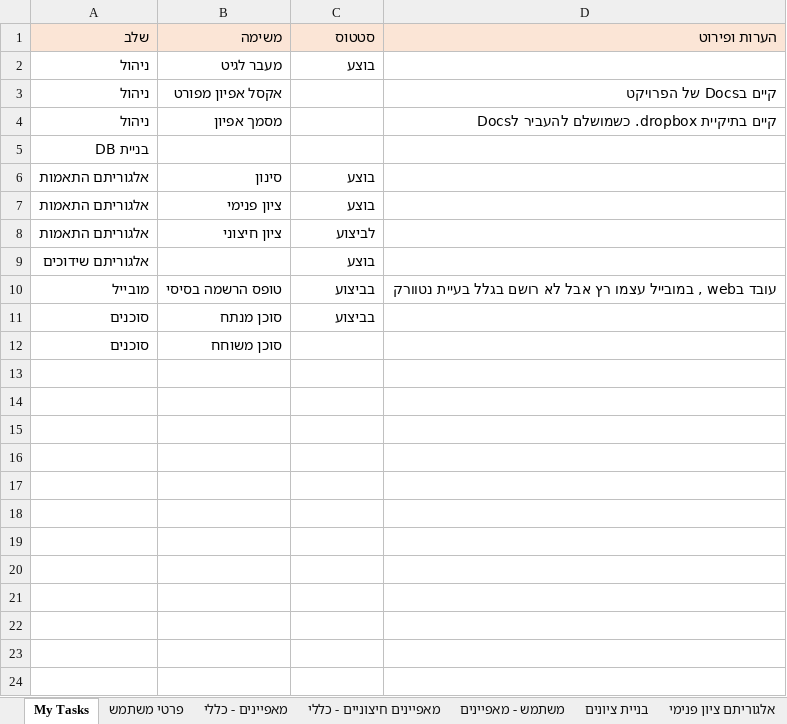
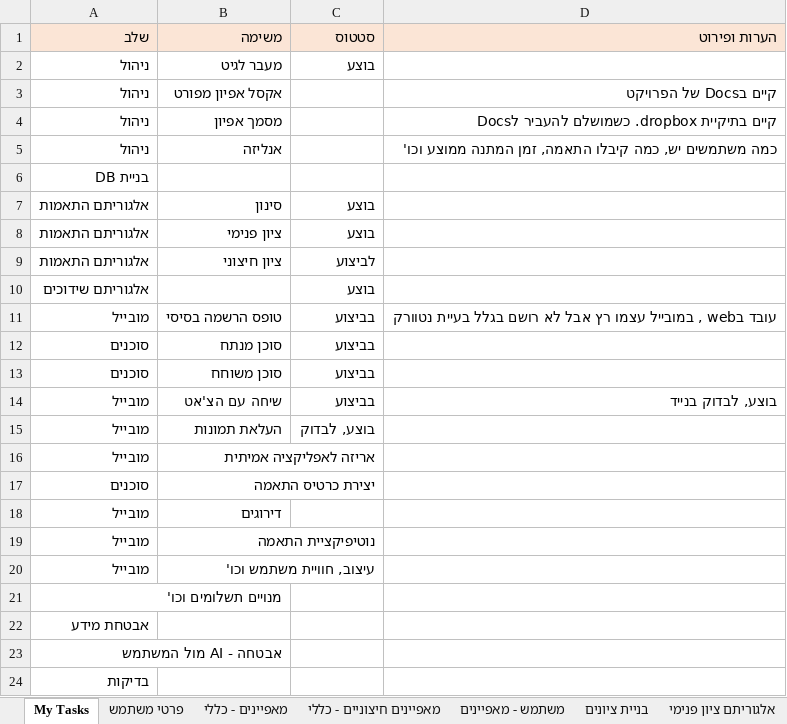
Before and after one commit to chenhagag/One, an Excel workbook: Docs/MatchMe DB.xlsx, sheet My Tasks, drawn as a sheet; values as stored, in another font and other column widths than the file's, no borders; addresses are those after the commit; the diff names each change by its address in the sheet, - before the commit and + after, or states it on an @@ line.

```diff
--- a/Docs/MatchMe DB.xlsx (sheet My Tasks)
+++ b/Docs/MatchMe DB.xlsx (sheet My Tasks)
+row 5: ניהול | אנליזה |  | כמה משתמשים יש, כמה קיבלו התאמה, זמן המתנה ממוצע וכו'
-C13 (סטטוס): (empty)
+C13 (סטטוס): בביצוע
+row 14: מובייל | שיחה עם הצ'אט | בביצוע | בוצע, לבדוק בנייד
+row 15: מובייל | העלאת תמונות | בוצע, לבדוק
+row 16: מובייל | אריזה לאפליקציה אמיתית
+row 17: סוכנים | יצירת כרטיס התאמה
+row 18: מובייל | דירוגים
+row 19: מובייל | נוטיפיקציית התאמה
+row 20: מובייל | עיצוב, חוויית משתמש וכו'
+row 21: מנויים תשלומים וכו'
+row 22: אבטחת מידע
+row 23: אבטחה - AI מול המשתמש
+row 24: בדיקות
```
Also changed, not shown: sheet מאפיינים - כללי, sheet שאלות עבור הAI, other sheet tabs, 24 other files.
